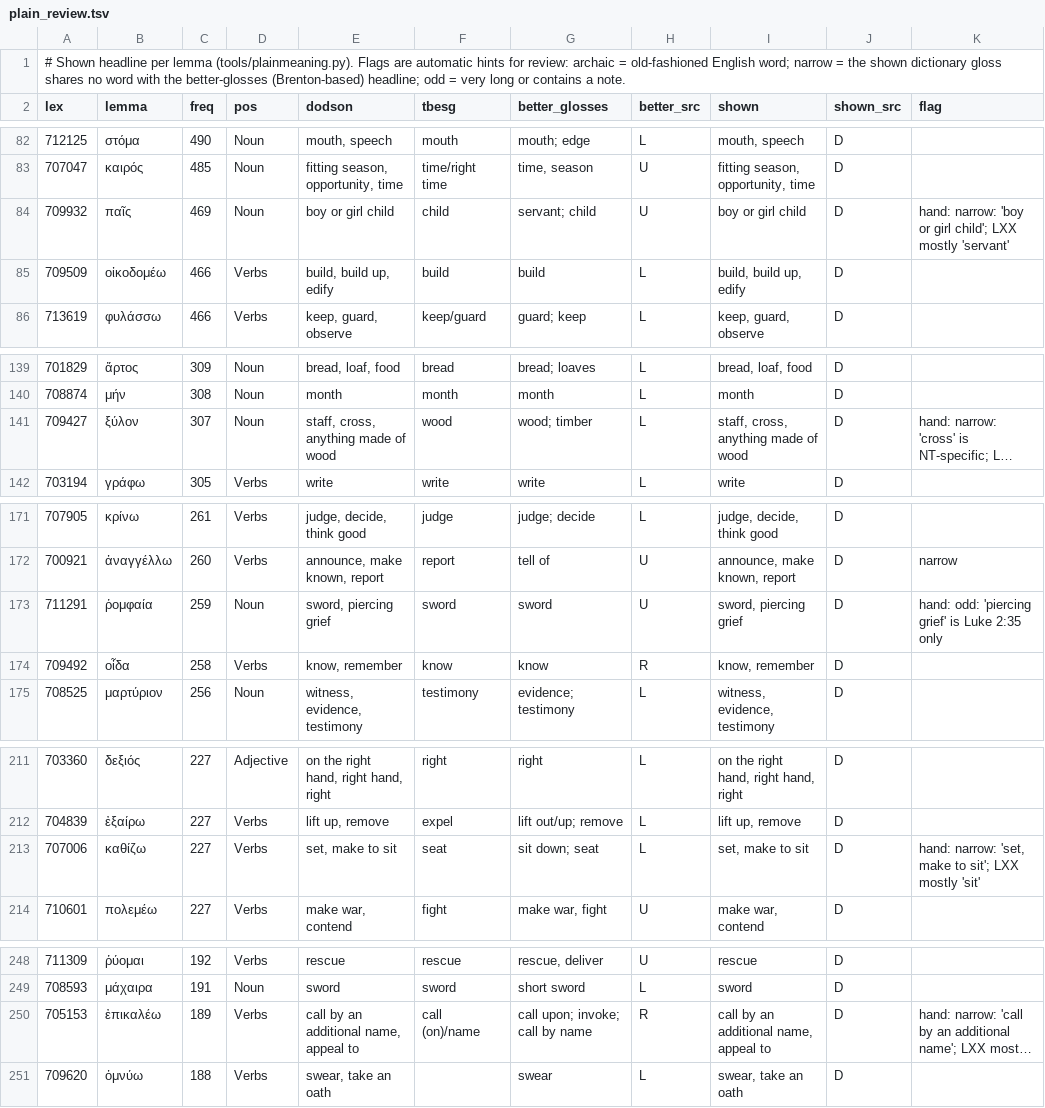
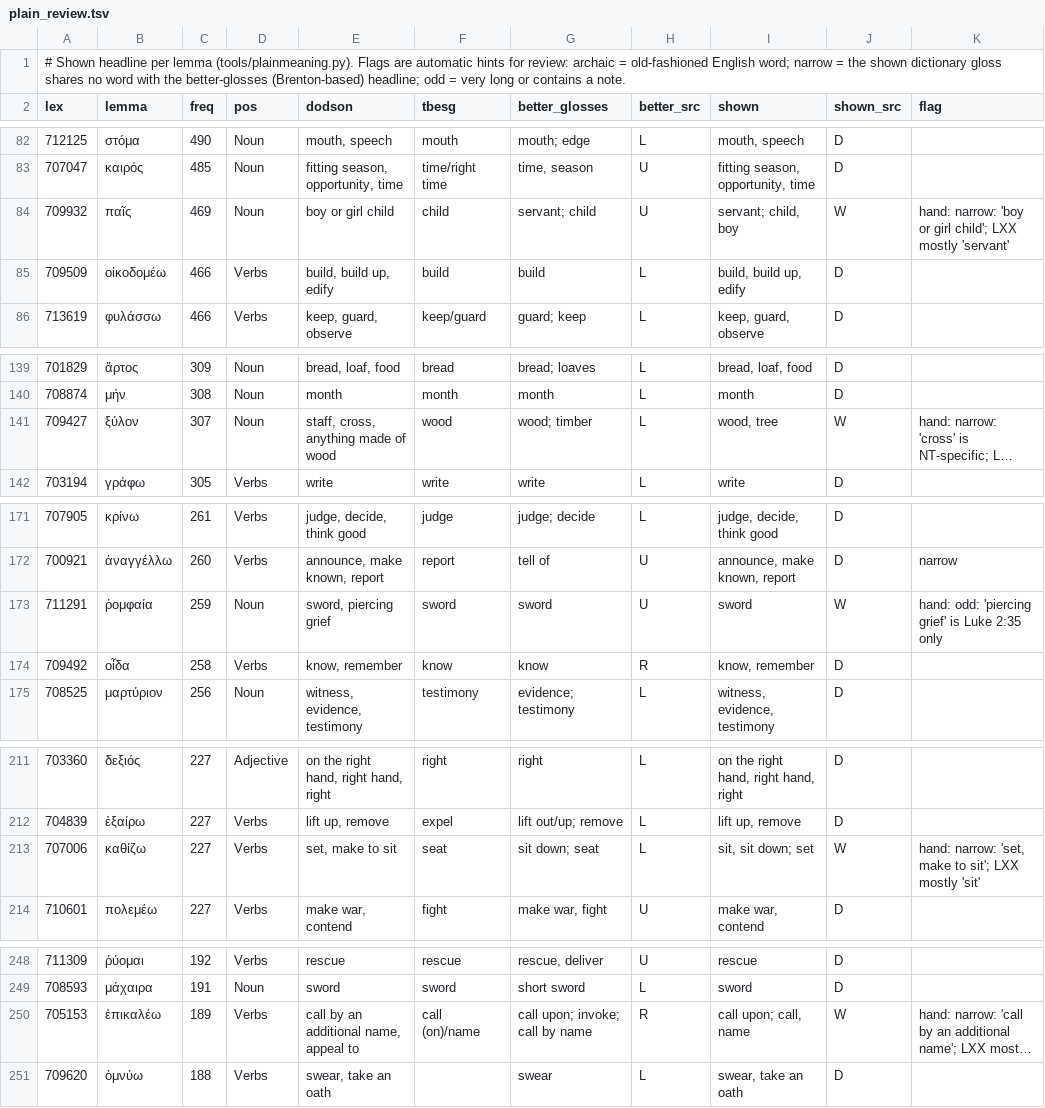
Before and after one commit to staticroostermedia-dr/septuagint-study-bible, a TSV file: build/tools/plain_review.tsv, drawn as a sheet; only a part is shown, gaps mark what is left out; long unchanged cells end in …; the diff covers the shown part only; the diff names each change by its address in the sheet, - before the commit and + after, or states it on an @@ line.

```diff
--- a/build/tools/plain_review.tsv
+++ b/build/tools/plain_review.tsv
-I84 (shown): boy or girl child
+I84 (shown): servant; child, boy
-J84 (shown_src): D
+J84 (shown_src): W
-I141 (shown): staff, cross, anything made of wood
+I141 (shown): wood, tree
-J141 (shown_src): D
+J141 (shown_src): W
-I173 (shown): sword, piercing grief
+I173 (shown): sword
-J173 (shown_src): D
+J173 (shown_src): W
-I213 (shown): set, make to sit
+I213 (shown): sit, sit down; set
-J213 (shown_src): D
+J213 (shown_src): W
-I250 (shown): call by an additional name, appeal to
+I250 (shown): call upon; call, name
-J250 (shown_src): D
+J250 (shown_src): W
```
Also changed, not shown: 17 edited cells elsewhere in this file, 10 other files.
